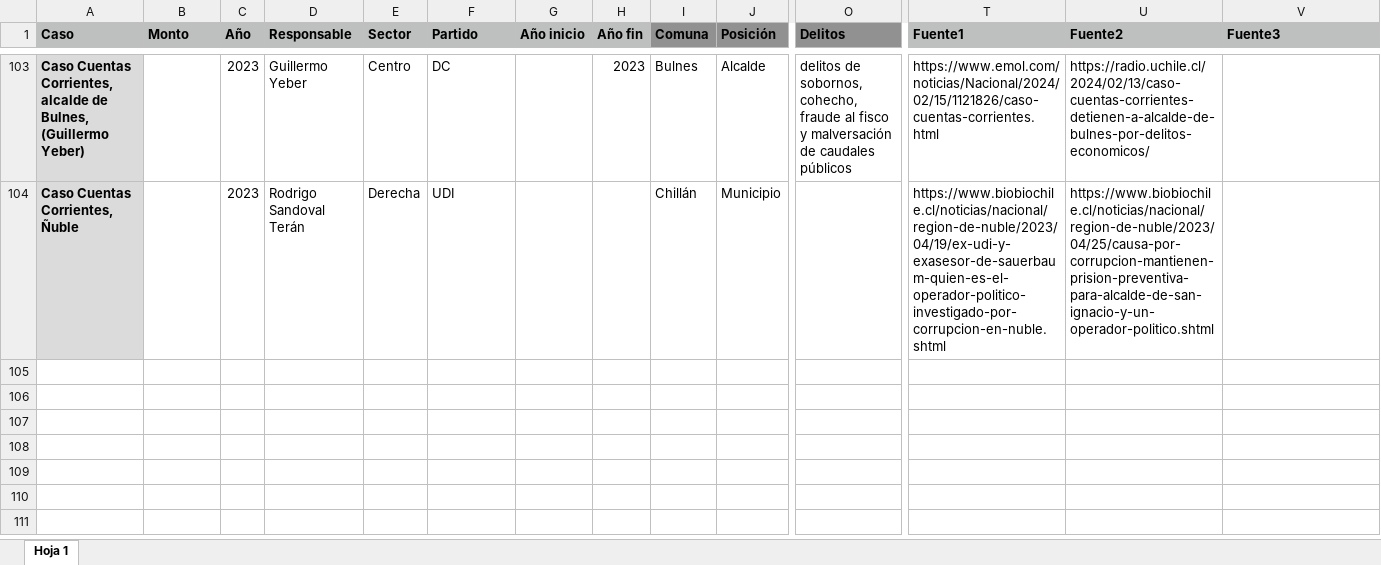
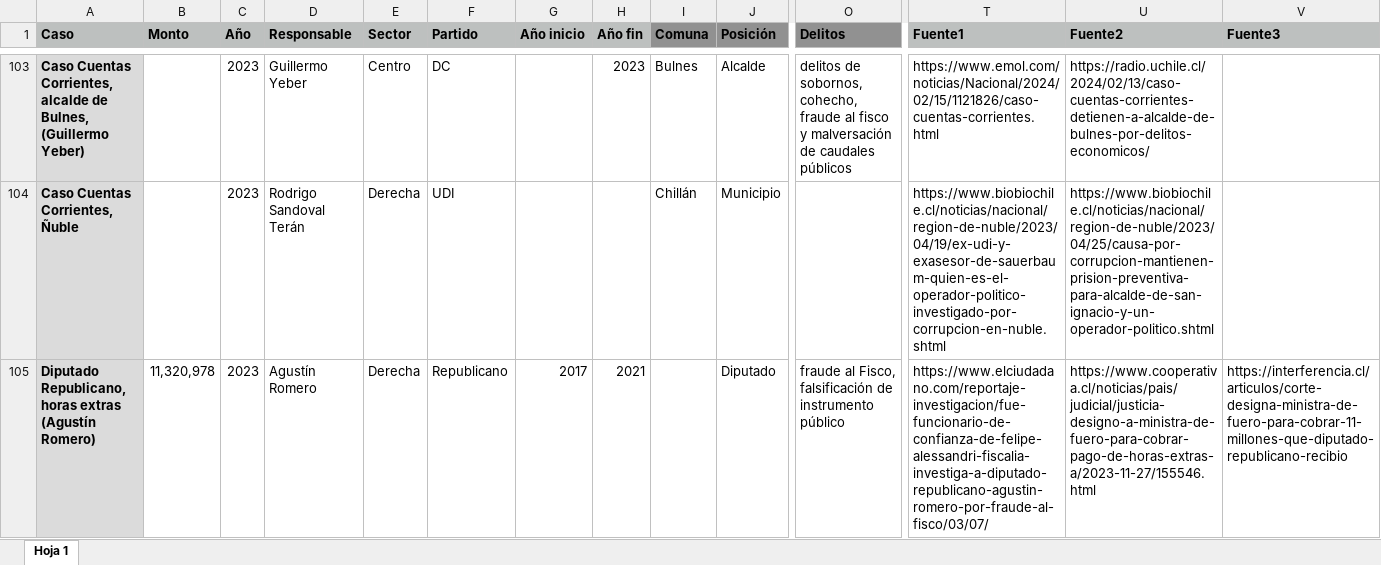
Before and after one commit to bastianolea/corrupcion_chile, an Excel workbook: datos/casos_corrupcion_chile.xlsx, sheet Hoja 1, drawn as a sheet; only a part is shown, gaps mark what is left out; values as stored, in another font and other column widths than the file's, no borders; conditional formats not drawn; rows hold the shown columns only; the diff names each change by its address in the sheet, - before the commit and + after, or states it on an @@ line.

```diff
--- a/datos/casos_corrupcion_chile.xlsx (sheet Hoja 1)
+++ b/datos/casos_corrupcion_chile.xlsx (sheet Hoja 1)
+row 105: Diputado Republicano, horas extras (Agustín Romero) | 11,320,978 | 2023 | Agustín Romero | Derecha | Republicano | 2017 | 2021 |  | Diputado | fraude al Fisco, falsificación de instrumento público | https://www.elciudadano.com/reportaje-investigacion/fue-funcionario-de-confianza-de-felipe-alessandri-fiscalia-investiga-a-diputado-republicano-agustin-romero-por-fraude-al-fisco/03/07/ | https://www.cooperativa.cl/noticias/pais/judicial/justicia-designo-a-ministra-de-fuero-para-cobrar-pago-de-horas-extras-a/2023-11-27/155546.html | https://interferencia.cl/articulos/corte-designa-ministra-de-fuero-para-cobrar-11-millones-que-diputado-republicano-recibio
```
Also changed, not shown: 10 other files.
